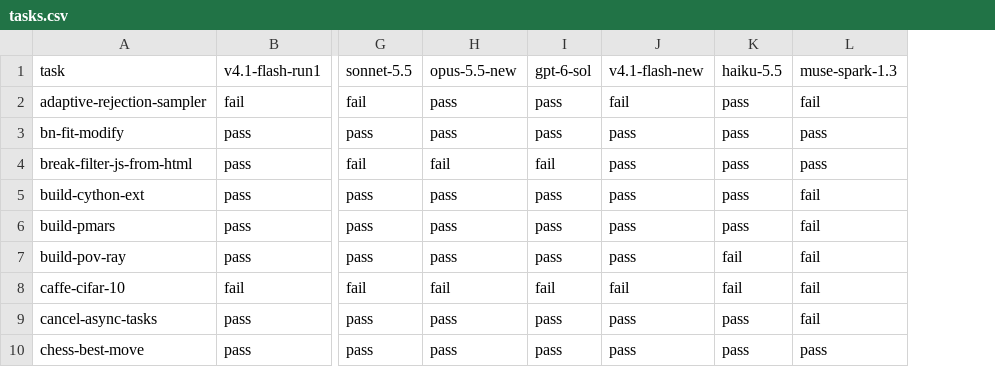
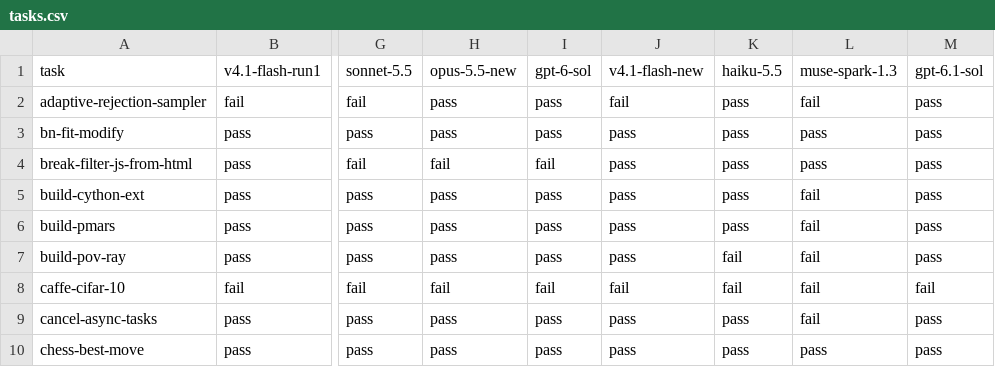
Before and after one commit to gadlus/letronna, a CSV file: bench/terminal-bench/results/2026-10-19/tasks.csv, drawn as a sheet; only a part is shown, gaps mark what is left out; the diff names each change by its address in the sheet, - before the commit and + after, or states it on an @@ line.

```diff
--- a/bench/terminal-bench/results/2026-10-19/tasks.csv
+++ b/bench/terminal-bench/results/2026-10-19/tasks.csv
+column M, rows 1-10: gpt-6.1-sol | pass | pass | pass | pass | pass | pass | fail | pass | pass
```
Also changed, not shown: 9 other files.
